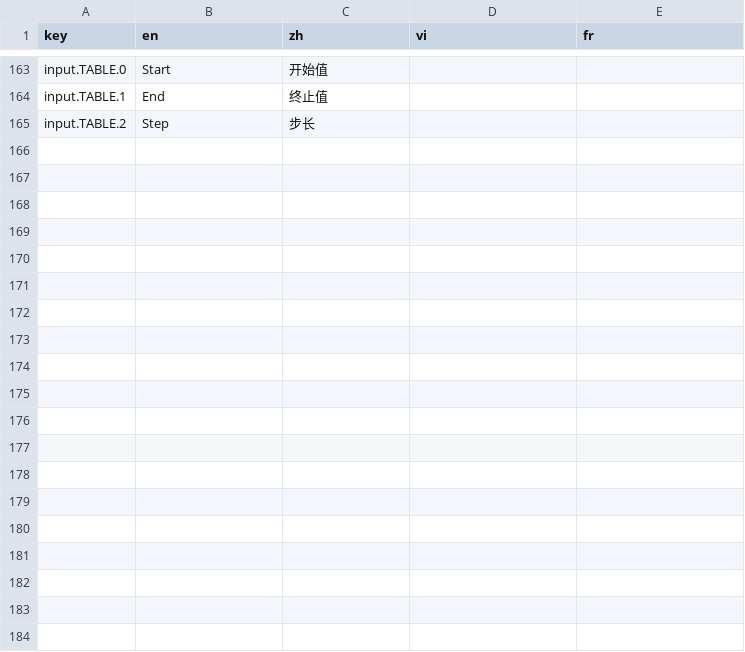
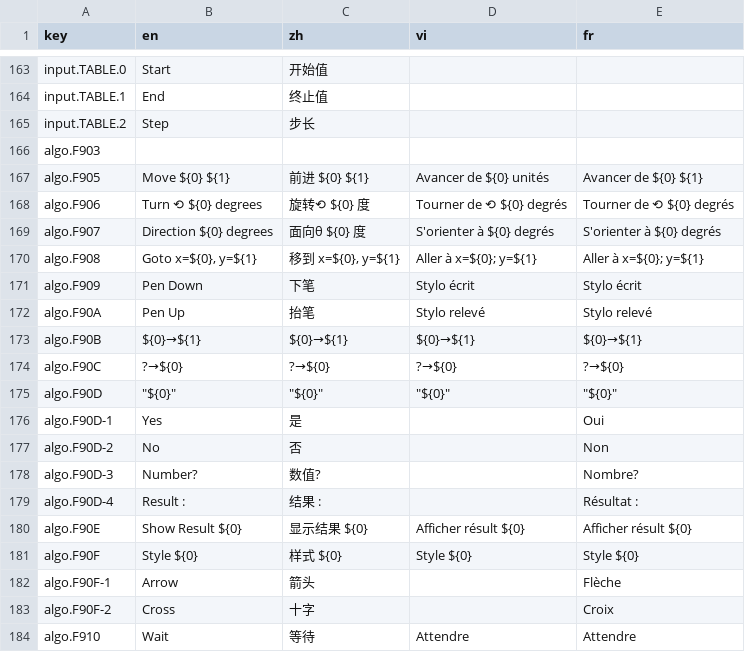
Before and after one commit to CalcWorld/ClassWizQR, a CSV file: src/i18n/resource.csv, drawn as a sheet; only a part is shown, gaps mark what is left out; the diff covers the shown part only; the diff names each change by its address in the sheet, - before the commit and + after, or states it on an @@ line.

Commit message:
refactor: i18n `algo`

```diff
--- a/src/i18n/resource.csv
+++ b/src/i18n/resource.csv
+row 166: algo.F903
+row 167: algo.F905 | Move ${0} ${1} | 前进 ${0} ${1} | Avancer de ${0} unités | Avancer de ${0} ${1}
+row 168: algo.F906 | Turn ⟲ ${0} degrees | 旋转⟲ ${0} 度 | Tourner de ⟲ ${0} degrés | Tourner de ⟲ ${0} degrés
+row 169: algo.F907 | Direction ${0} degrees | 面向θ ${0} 度 | S'orienter à ${0} degrés | S'orienter à ${0} degrés
+row 170: algo.F908 | Goto x=${0}, y=${1} | 移到 x=${0}, y=${1} | Aller à x=${0}; y=${1} | Aller à x=${0}; y=${1}
+row 171: algo.F909 | Pen Down | 下笔 | Stylo écrit | Stylo écrit
+row 172: algo.F90A | Pen Up | 抬笔 | Stylo relevé | Stylo relevé
+row 173: algo.F90B | ${0}→${1} | ${0}→${1} | ${0}→${1} | ${0}→${1}
+row 174: algo.F90C | ?→${0} | ?→${0} | ?→${0} | ?→${0}
+row 175: algo.F90D | "${0}" | "${0}" | "${0}" | "${0}"
+row 176: algo.F90D-1 | Yes | 是 |  | Oui
+row 177: algo.F90D-2 | No | 否 |  | Non
+row 178: algo.F90D-3 | Number? | 数值? |  | Nombre?
+row 179: algo.F90D-4 | Result : | 结果 : |  | Résultat :
+row 180: algo.F90E | Show Result ${0} | 显示结果 ${0} | Afficher résult ${0} | Afficher résult ${0}
+row 181: algo.F90F | Style ${0} | 样式 ${0} | Style ${0} | Style ${0}
+row 182: algo.F90F-1 | Arrow | 箭头 |  | Flèche
+row 183: algo.F90F-2 | Cross | 十字 |  | Croix
+row 184: algo.F910 | Wait | 等待 | Attendre | Attendre
```
Also changed, not shown: 9 added rows elsewhere in this file.
